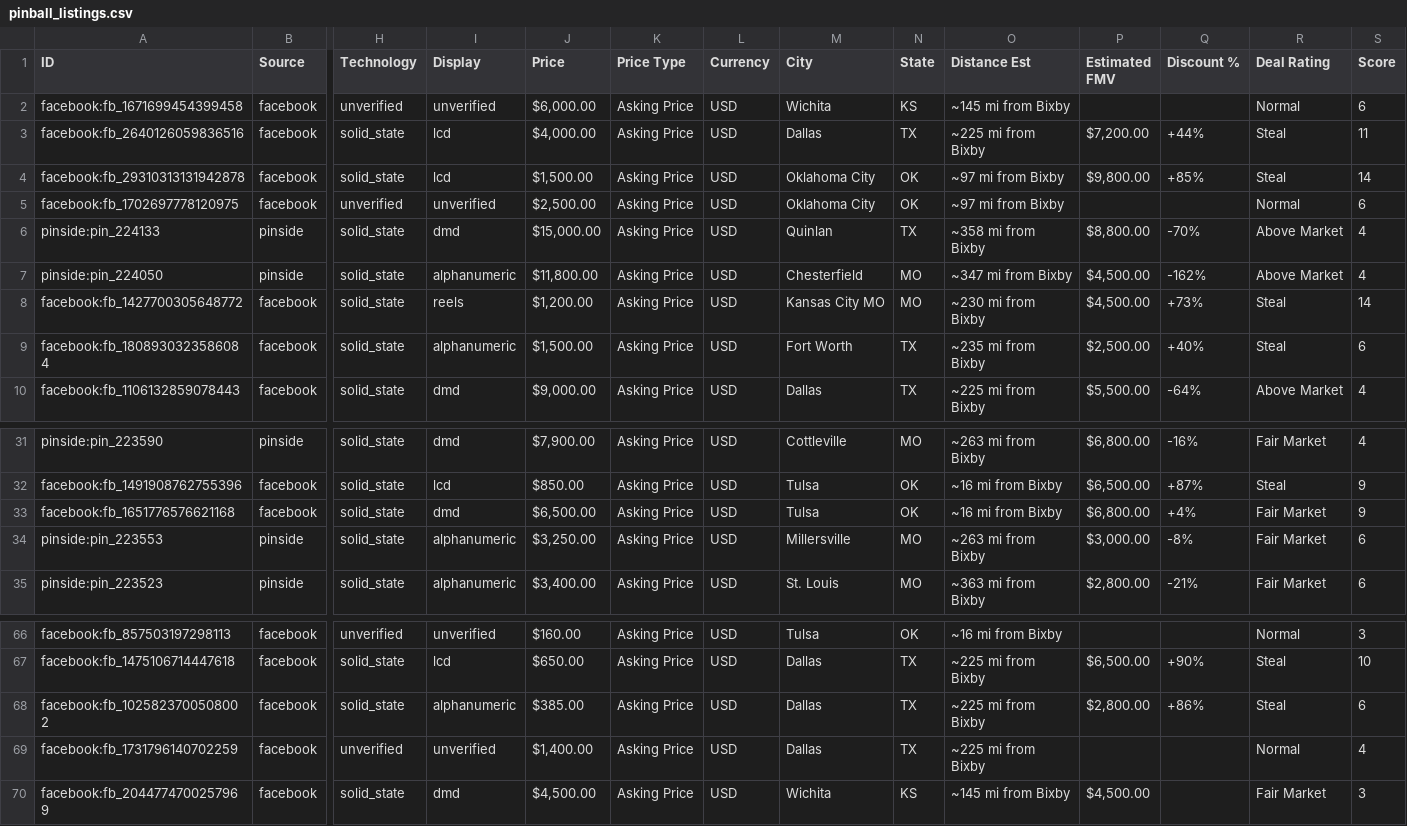
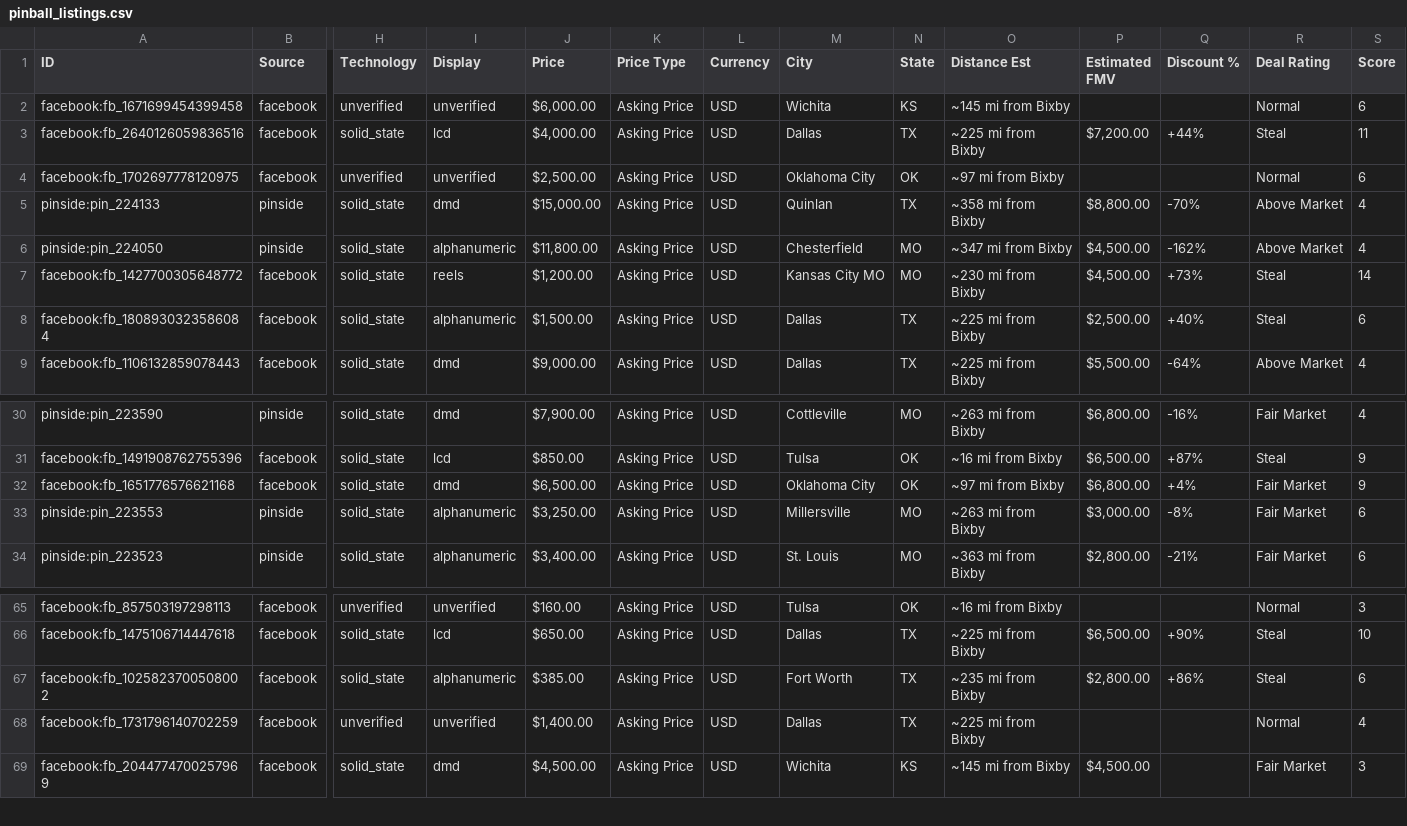
Before and after one commit to farmerboy772/farmerboy772.github.io, a CSV file: pinball_listings.csv, drawn as a sheet; only a part is shown, gaps mark what is left out; removed rows and columns are numbered as before the commit, all else as after; rows hold the shown columns only; the diff names each change by its address in the sheet, - before the commit and + after, or states it on an @@ line.

Commit message:
Update pinball listings: 2026-11-07 00:32 CDT

```diff
--- a/pinball_listings.csv
+++ b/pinball_listings.csv
-row 4: facebook:fb_29310313131942878 | facebook | solid_state | lcd | $1,500.00 | Asking Price | USD | Oklahoma City | OK | ~97 mi from Bixby | $9,800.00 | +85% | Steal | 14
-M8 (City): Fort Worth
+M8 (City): Dallas
-O8 (Distance Est): ~235 mi from Bixby
+O8 (Distance Est): ~225 mi from Bixby
-M32 (City): Tulsa
+M32 (City): Oklahoma City
-O32 (Distance Est): ~16 mi from Bixby
+O32 (Distance Est): ~97 mi from Bixby
-M67 (City): Dallas
+M67 (City): Fort Worth
-O67 (Distance Est): ~225 mi from Bixby
+O67 (Distance Est): ~235 mi from Bixby
```
Also changed, not shown: 5 other files.
